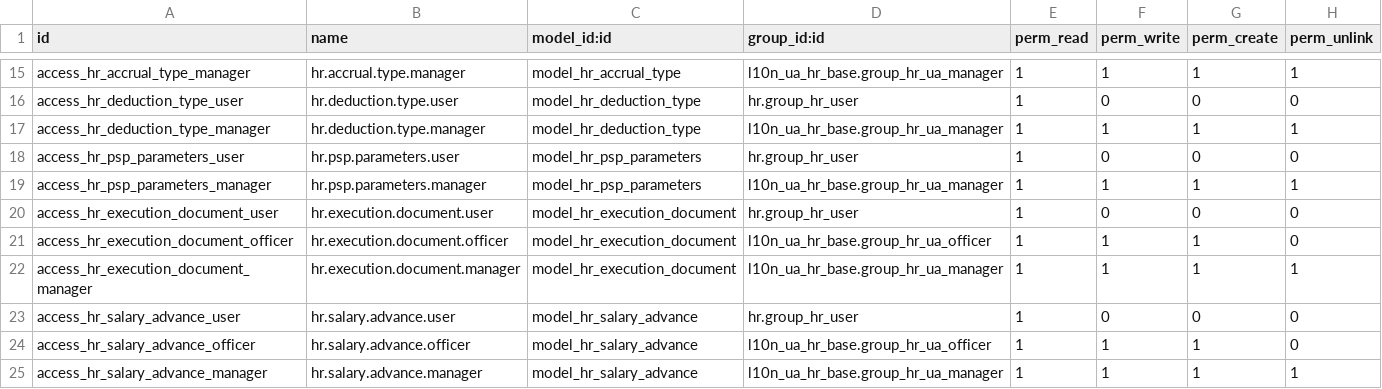
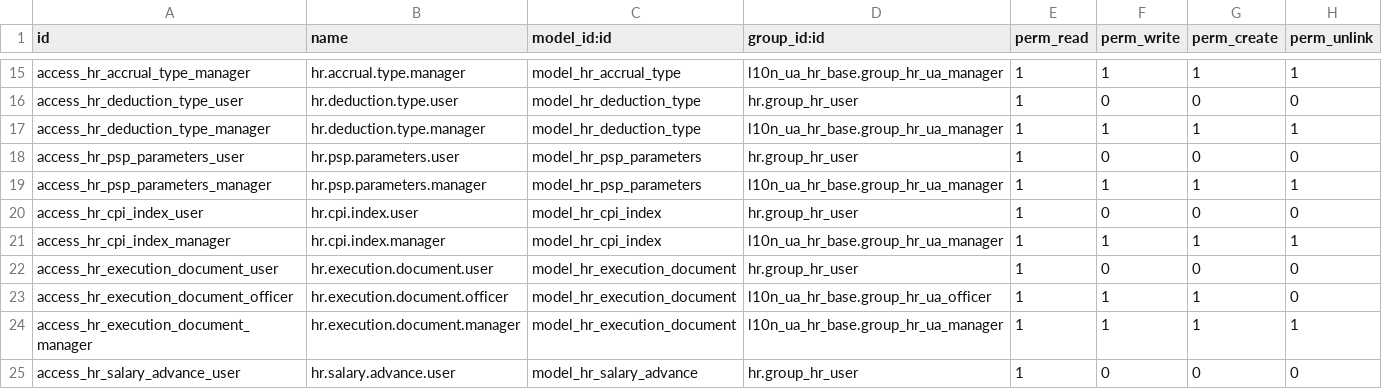
Before and after one commit to ForcePushAndPray/l10n_ua, a CSV file: l10n_ua_hr_salary/security/ir.model.access.csv, drawn as a sheet; only a part is shown, gaps mark what is left out; the shorter side is filled out with more unchanged rows; the diff names each change by its address in the sheet, - before the commit and + after, or states it on an @@ line.

```diff
--- a/l10n_ua_hr_salary/security/ir.model.access.csv
+++ b/l10n_ua_hr_salary/security/ir.model.access.csv
+row 20: access_hr_cpi_index_user | hr.cpi.index.user | model_hr_cpi_index | hr.group_hr_user | 1 | 0 | 0 | 0
+row 21: access_hr_cpi_index_manager | hr.cpi.index.manager | model_hr_cpi_index | l10n_ua_hr_base.group_hr_ua_manager | 1 | 1 | 1 | 1
```
Also changed, not shown: 13 other files.
